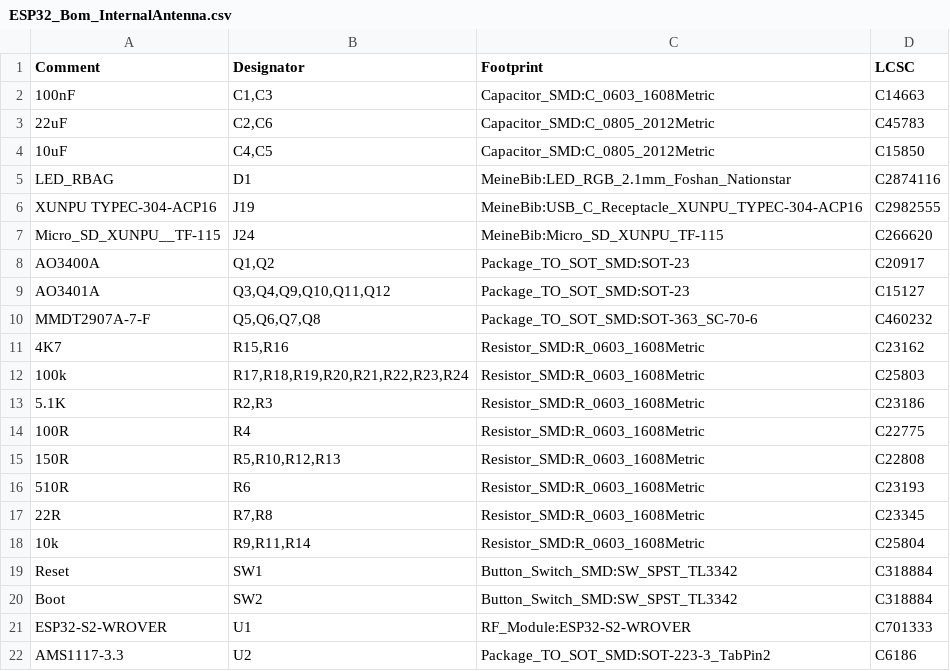
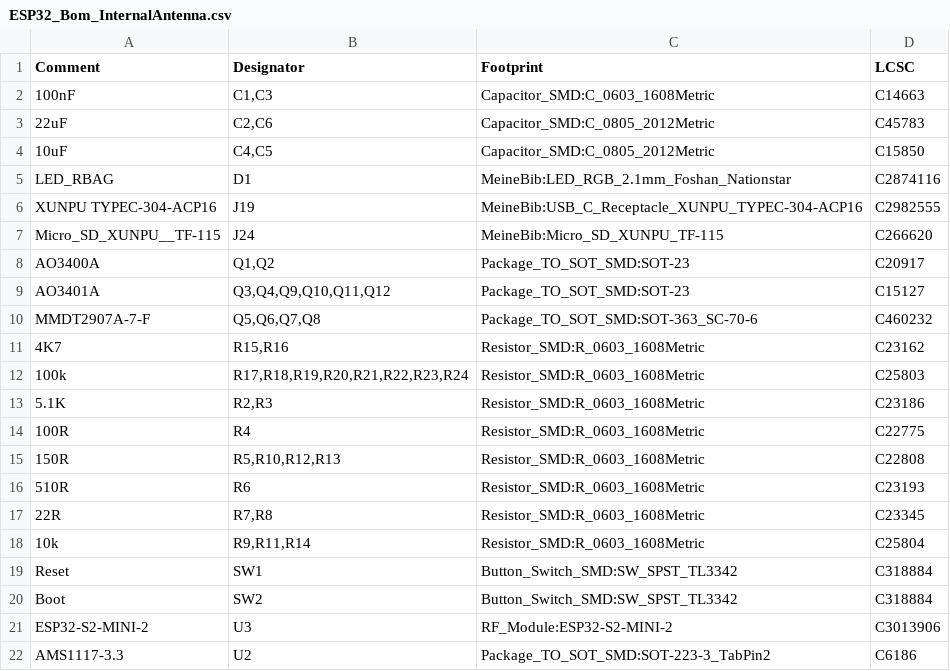
Before and after one commit to Chrismettal/flipper-zero-backpacks, a CSV file: pcb/ESP32/FabricationFiles/ESP32_Bom_InternalAntenna.csv, drawn as a sheet.

```diff
--- a/pcb/ESP32/FabricationFiles/ESP32_Bom_InternalAntenna.csv
+++ b/pcb/ESP32/FabricationFiles/ESP32_Bom_InternalAntenna.csv
@@ -20,3 +20,3 @@ Comment,Designator,Footprint,LCSC
 "Boot","SW2","Button_Switch_SMD:SW_SPST_TL3342","C318884"
-"ESP32-S2-WROVER","U1","RF_Module:ESP32-S2-WROVER","C701333"
+"ESP32-S2-MINI-2","U3","RF_Module:ESP32-S2-MINI-2","C3013906"
 "AMS1117-3.3","U2","Package_TO_SOT_SMD:SOT-223-3_TabPin2","C6186"
```
Also changed, not shown: pcb/ESP32/FabricationFiles/ESP32_Bom_ExternalAntenna.csv, pcb/ESP32/FabricationFiles/ESP32_Pos.csv, 4 other files.
